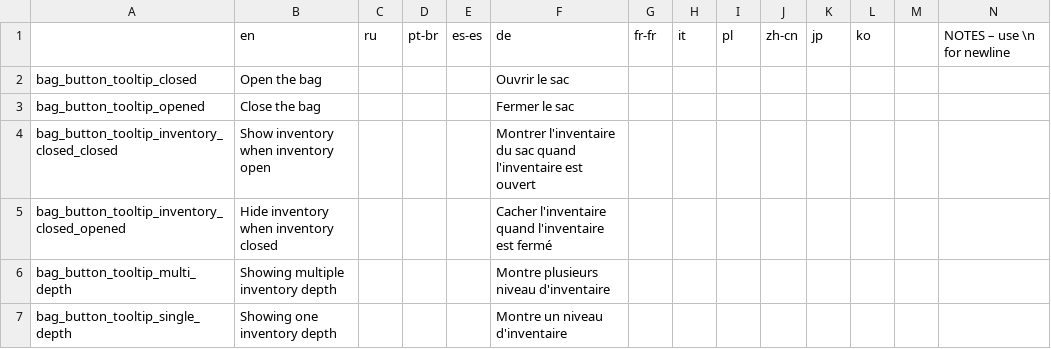
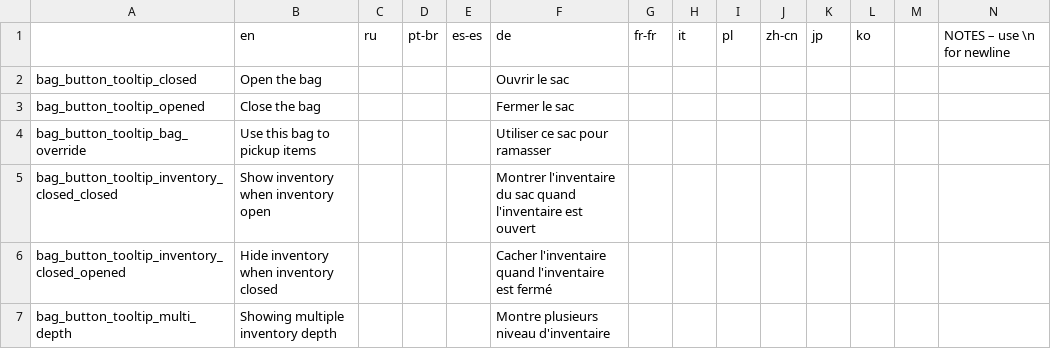
Before and after one commit to Hupaqa/Bags-Of-Many, a CSV file: translations/common.csv, drawn as a sheet; only a part is shown; the shorter side is filled out with more unchanged rows; rows hold the shown columns only; the diff names each change by its address in the sheet, - before the commit and + after, or states it on an @@ line.

Commit message:
Putting all the pick script under one. Adding description to the multi layer and bag button for pickup override.

```diff
--- a/translations/common.csv
+++ b/translations/common.csv
+row 4: bag_button_tooltip_bag_override | Use this bag to pickup items |  |  |  | Utiliser ce sac pour ramasser
```
Also changed, not shown: 6 other files.
